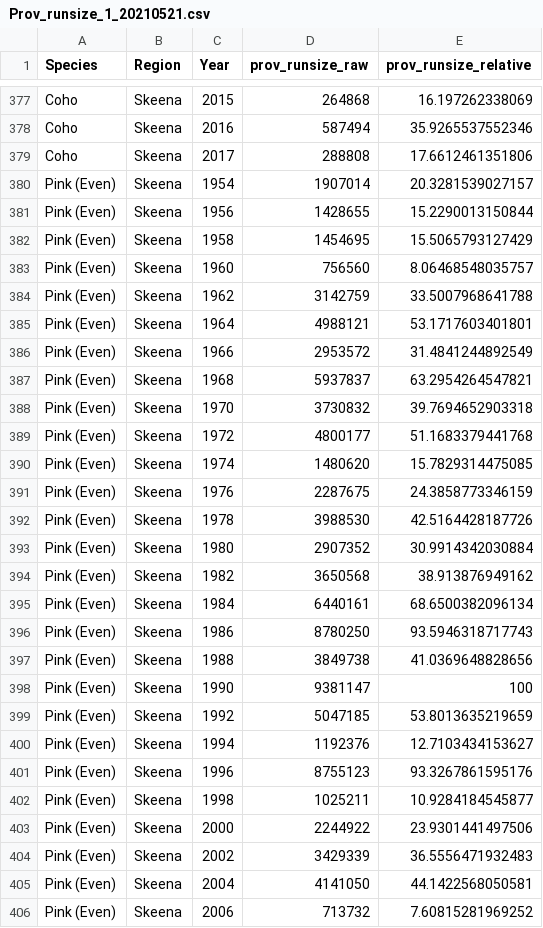
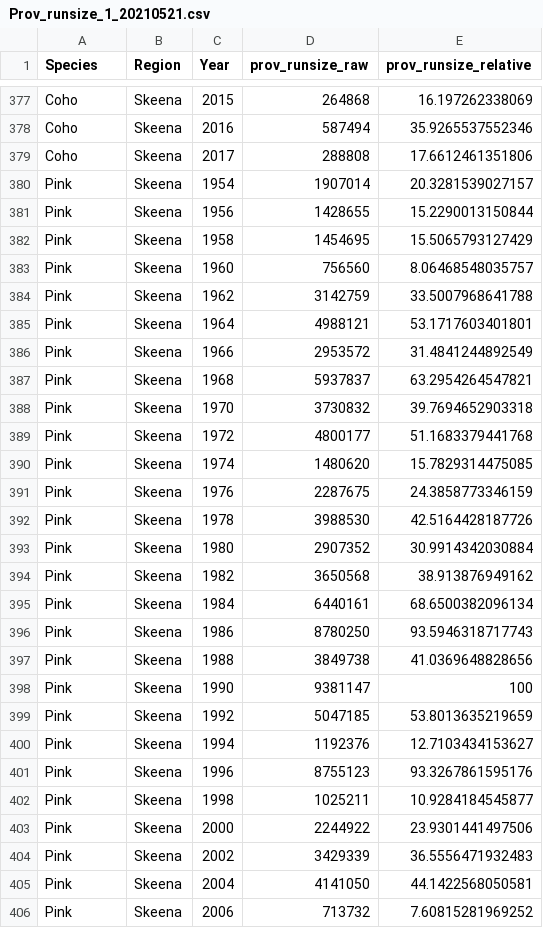
Before and after one commit to hertzPSF/ProgRegSummaries, a CSV file: output/Prov_runsize_1_20210521.csv, drawn as a sheet; only a part is shown, gaps mark what is left out; the diff covers the shown part only.

Commit message:
Changed pink (odd) and pink (even) to pink

```diff
--- a/output/Prov_runsize_1_20210521.csv
+++ b/output/Prov_runsize_1_20210521.csv
@@ -379,28 +379,28 @@
 "Coho","Skeena",2017,288808,17.6612461351806
-"Pink (Even)","Skeena",1954,1907014,20.3281539027157
-"Pink (Even)","Skeena",1956,1428655,15.2290013150844
-"Pink (Even)","Skeena",1958,1454695,15.5065793127429
-"Pink (Even)","Skeena",1960,756560,8.06468548035757
-"Pink (Even)","Skeena",1962,3142759,33.5007968641788
-"Pink (Even)","Skeena",1964,4988121,53.1717603401801
-"Pink (Even)","Skeena",1966,2953572,31.4841244892549
-"Pink (Even)","Skeena",1968,5937837,63.2954264547821
-"Pink (Even)","Skeena",1970,3730832,39.7694652903318
-"Pink (Even)","Skeena",1972,4800177,51.1683379441768
-"Pink (Even)","Skeena",1974,1480620,15.7829314475085
-"Pink (Even)","Skeena",1976,2287675,24.3858773346159
-"Pink (Even)","Skeena",1978,3988530,42.5164428187726
-"Pink (Even)","Skeena",1980,2907352,30.9914342030884
-"Pink (Even)","Skeena",1982,3650568,38.913876949162
-"Pink (Even)","Skeena",1984,6440161,68.6500382096134
-"Pink (Even)","Skeena",1986,8780250,93.5946318717743
-"Pink (Even)","Skeena",1988,3849738,41.0369648828656
-"Pink (Even)","Skeena",1990,9381147,100
-"Pink (Even)","Skeena",1992,5047185,53.8013635219659
-"Pink (Even)","Skeena",1994,1192376,12.7103434153627
-"Pink (Even)","Skeena",1996,8755123,93.3267861595176
-"Pink (Even)","Skeena",1998,1025211,10.9284184545877
-"Pink (Even)","Skeena",2000,2244922,23.9301441497506
-"Pink (Even)","Skeena",2002,3429339,36.5556471932483
-"Pink (Even)","Skeena",2004,4141050,44.1422568050581
-"Pink (Even)","Skeena",2006,713732,7.60815281969252
+"Pink","Skeena",1954,1907014,20.3281539027157
+"Pink","Skeena",1956,1428655,15.2290013150844
+"Pink","Skeena",1958,1454695,15.5065793127429
+"Pink","Skeena",1960,756560,8.06468548035757
+"Pink","Skeena",1962,3142759,33.5007968641788
+"Pink","Skeena",1964,4988121,53.1717603401801
+"Pink","Skeena",1966,2953572,31.4841244892549
+"Pink","Skeena",1968,5937837,63.2954264547821
+"Pink","Skeena",1970,3730832,39.7694652903318
+"Pink","Skeena",1972,4800177,51.1683379441768
+"Pink","Skeena",1974,1480620,15.7829314475085
+"Pink","Skeena",1976,2287675,24.3858773346159
+"Pink","Skeena",1978,3988530,42.5164428187726
+"Pink","Skeena",1980,2907352,30.9914342030884
+"Pink","Skeena",1982,3650568,38.913876949162
+"Pink","Skeena",1984,6440161,68.6500382096134
+"Pink","Skeena",1986,8780250,93.5946318717743
+"Pink","Skeena",1988,3849738,41.0369648828656
+"Pink","Skeena",1990,9381147,100
+"Pink","Skeena",1992,5047185,53.8013635219659
+"Pink","Skeena",1994,1192376,12.7103434153627
+"Pink","Skeena",1996,8755123,93.3267861595176
+"Pink","Skeena",1998,1025211,10.9284184545877
+"Pink","Skeena",2000,2244922,23.9301441497506
+"Pink","Skeena",2002,3429339,36.5556471932483
+"Pink","Skeena",2004,4141050,44.1422568050581
+"Pink","Skeena",2006,713732,7.60815281969252
```
Also changed, not shown: 129 edited cells elsewhere in this file, output/Prov_runsize_2_20210521.csv, output/Reg_runsize_1_20210525.csv, 1 other file.
